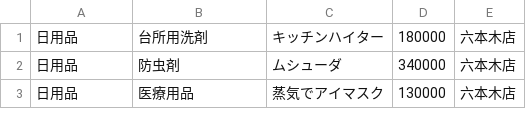
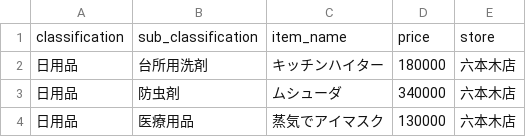
Before and after one commit to minsoo-jun/gcp-hands-on-dataimport-with-datafusion, a CSV file: data/stream_data.csv, drawn as a sheet; only a part is shown.

Commit message:
Update stream_data.csv
add header

```diff
--- a/data/stream_data.csv
+++ b/data/stream_data.csv
@@ -1 +1,2 @@
+classification,sub_classification,item_name,price,store
 日用品,台所用洗剤,キッチンハイター,180000,六本木店
```
